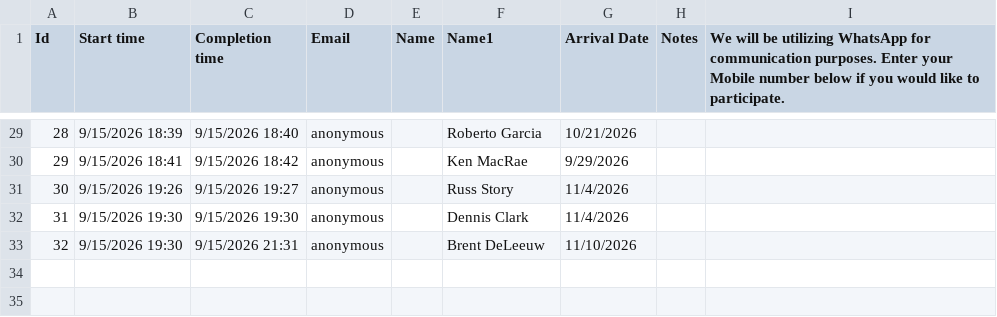
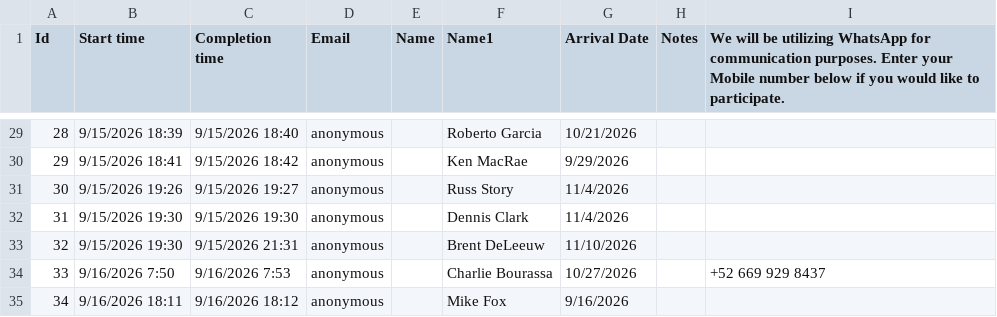
Before and after one commit to MobileAppsLab/Arrivals_To_Maz, a CSV file: Arrivals_To_Maz.csv, drawn as a sheet; only a part is shown, gaps mark what is left out.

Commit message:
Add files via upload

```diff
--- a/Arrivals_To_Maz.csv
+++ b/Arrivals_To_Maz.csv
@@ -34 +34,3 @@ Id,Start time,Completion time,Email,Name,Name1,Arrival Date,Notes,We will be uti
 32,9/15/2026 19:30,9/15/2026 21:31,anonymous,,Brent DeLeeuw,11/10/2026,,
+33,9/16/2026 7:50,9/16/2026 7:53,anonymous,,Charlie Bourassa,10/27/2026,,+52 669 929 8437
+34,9/16/2026 18:11,9/16/2026 18:12,anonymous,,Mike Fox,9/16/2026,,
```
